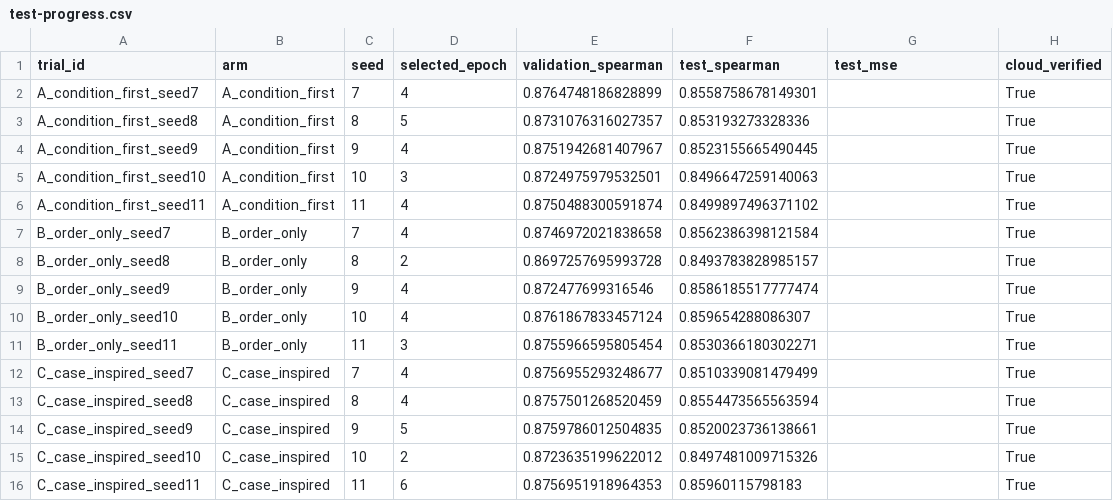
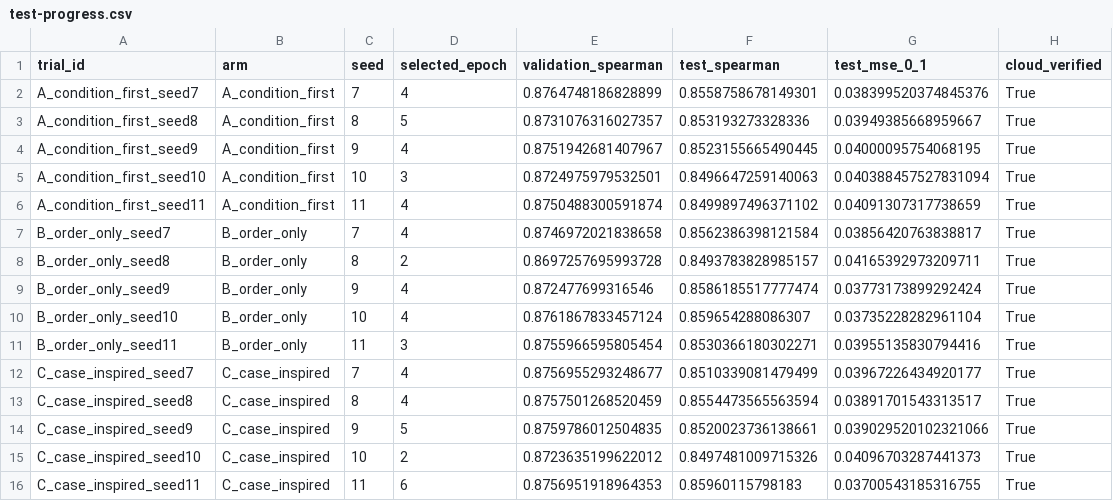
Before and after one commit to pvd232/JEP, a CSV file: plans/full_data_prompt_20261107/test-progress.csv, drawn as a sheet.

Commit message:
Publish live test scores 15/15 [skip ci]

```diff
--- a/plans/full_data_prompt_20261107/test-progress.csv
+++ b/plans/full_data_prompt_20261107/test-progress.csv
@@ -1,16 +1,16 @@
-trial_id,arm,seed,selected_epoch,validation_spearman,test_spearman,test_mse,cloud_verified
-A_condition_first_seed7,A_condition_first,7,4,0.8764748186828899,0.8558758678149301,,True
-A_condition_first_seed8,A_condition_first,8,5,0.8731076316027357,0.853193273328336,,True
-A_condition_first_seed9,A_condition_first,9,4,0.8751942681407967,0.8523155665490445,,True
-A_condition_first_seed10,A_condition_first,10,3,0.8724975979532501,0.8496647259140063,,True
-A_condition_first_seed11,A_condition_first,11,4,0.8750488300591874,0.8499897496371102,,True
-B_order_only_seed7,B_order_only,7,4,0.8746972021838658,0.8562386398121584,,True
-B_order_only_seed8,B_order_only,8,2,0.8697257695993728,0.8493783828985157,,True
-B_order_only_seed9,B_order_only,9,4,0.872477699316546,0.8586185517777474,,True
-B_order_only_seed10,B_order_only,10,4,0.8761867833457124,0.859654288086307,,True
-B_order_only_seed11,B_order_only,11,3,0.8755966595805454,0.8530366180302271,,True
-C_case_inspired_seed7,C_case_inspired,7,4,0.8756955293248677,0.8510339081479499,,True
-C_case_inspired_seed8,C_case_inspired,8,4,0.8757501268520459,0.8554473565563594,,True
-C_case_inspired_seed9,C_case_inspired,9,5,0.8759786012504835,0.8520023736138661,,True
-C_case_inspired_seed10,C_case_inspired,10,2,0.8723635199622012,0.8497481009715326,,True
-C_case_inspired_seed11,C_case_inspired,11,6,0.8756951918964353,0.85960115798183,,True
+trial_id,arm,seed,selected_epoch,validation_spearman,test_spearman,test_mse_0_1,cloud_verified
+A_condition_first_seed7,A_condition_first,7,4,0.8764748186828899,0.8558758678149301,0.038399520374845376,True
+A_condition_first_seed8,A_condition_first,8,5,0.8731076316027357,0.853193273328336,0.03949385668959667,True
+A_condition_first_seed9,A_condition_first,9,4,0.8751942681407967,0.8523155665490445,0.04000095754068195,True
+A_condition_first_seed10,A_condition_first,10,3,0.8724975979532501,0.8496647259140063,0.040388457527831094,True
+A_condition_first_seed11,A_condition_first,11,4,0.8750488300591874,0.8499897496371102,0.04091307317738659,True
+B_order_only_seed7,B_order_only,7,4,0.8746972021838658,0.8562386398121584,0.03856420763838817,True
+B_order_only_seed8,B_order_only,8,2,0.8697257695993728,0.8493783828985157,0.04165392973209711,True
+B_order_only_seed9,B_order_only,9,4,0.872477699316546,0.8586185517777474,0.03773173899292424,True
+B_order_only_seed10,B_order_only,10,4,0.8761867833457124,0.859654288086307,0.03735228282961104,True
+B_order_only_seed11,B_order_only,11,3,0.8755966595805454,0.8530366180302271,0.03955135830794416,True
+C_case_inspired_seed7,C_case_inspired,7,4,0.8756955293248677,0.8510339081479499,0.03967226434920177,True
+C_case_inspired_seed8,C_case_inspired,8,4,0.8757501268520459,0.8554473565563594,0.03891701543313517,True
+C_case_inspired_seed9,C_case_inspired,9,5,0.8759786012504835,0.8520023736138661,0.039029520102321066,True
+C_case_inspired_seed10,C_case_inspired,10,2,0.8723635199622012,0.8497481009715326,0.04096703287441373,True
+C_case_inspired_seed11,C_case_inspired,11,6,0.8756951918964353,0.85960115798183,0.03700543185316755,True
```
Also changed, not shown: 2 other files.
